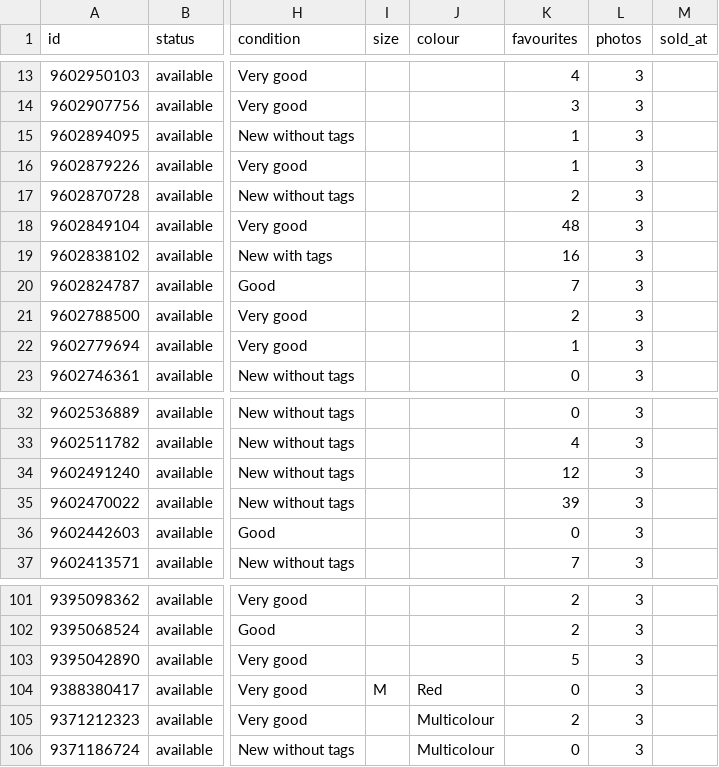
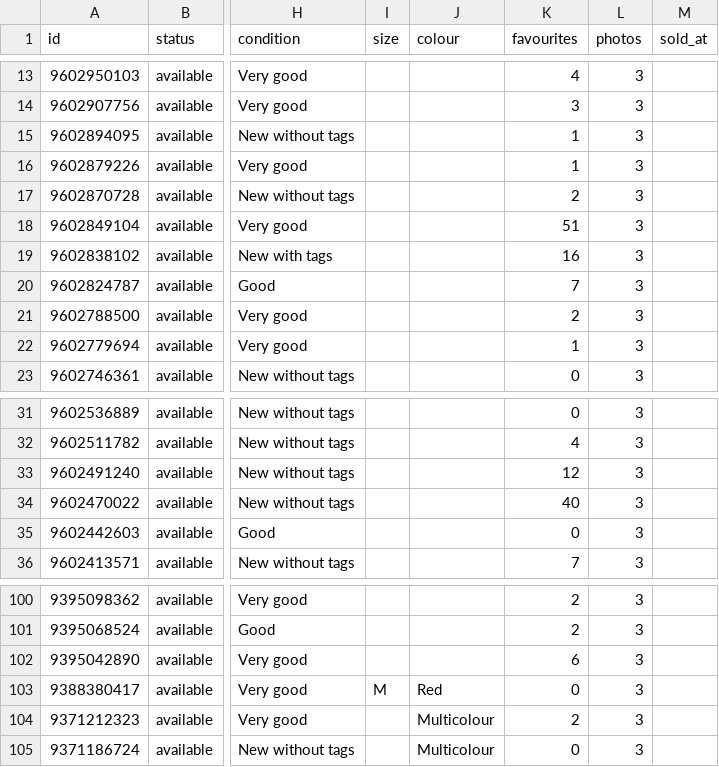
Before and after one commit to jpysh/indianinprague, a CSV file: data/catalog.csv, drawn as a sheet; only a part is shown, gaps mark what is left out; addresses are those after the commit; the diff covers the shown part only; the diff names each change by its address in the sheet, - before the commit and + after, or states it on an @@ line.

```diff
--- a/data/catalog.csv
+++ b/data/catalog.csv
-K18 (favourites): 48
+K18 (favourites): 51
-K34 (favourites): 39
+K34 (favourites): 40
-K102 (favourites): 5
+K102 (favourites): 6
```
Also changed, not shown: 1 added row, 1 removed row and 8 edited cells elsewhere in this file, 7 other files.
